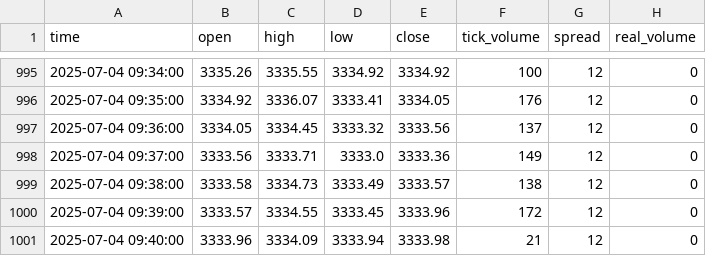
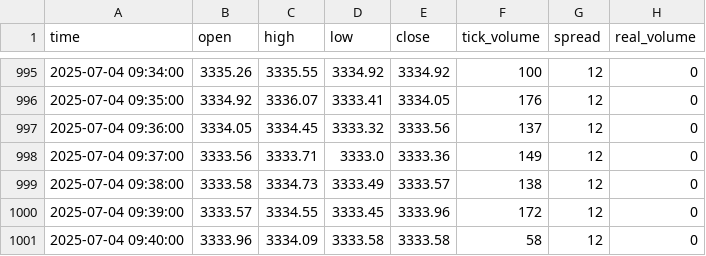
Before and after one commit to romeofx/Usdaud_forecast, a CSV file: xauusd_data.csv, drawn as a sheet; only a part is shown, gaps mark what is left out.

Commit message:
Update xauusd_data.csv - 2025-07-04 10:40:36

```diff
--- a/xauusd_data.csv
+++ b/xauusd_data.csv
@@ -1000,2 +1000,2 @@ time,open,high,low,close,tick_volume,spread,real_volume
 2025-07-04 09:39:00,3333.57,3334.55,3333.45,3333.96,172,12,0
-2025-07-04 09:40:00,3333.96,3334.09,3333.94,3333.98,21,12,0
+2025-07-04 09:40:00,3333.96,3334.09,3333.58,3333.58,58,12,0
```
